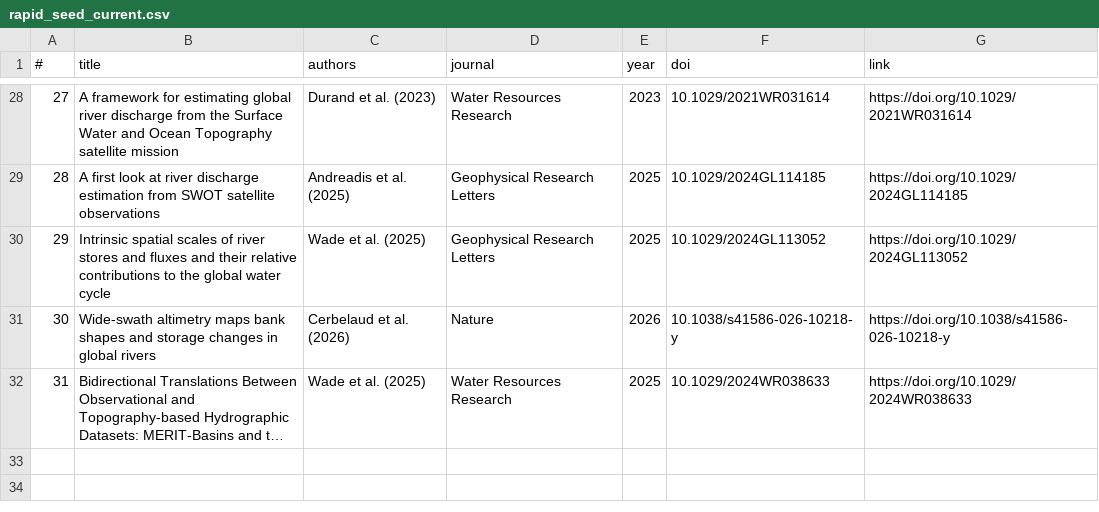
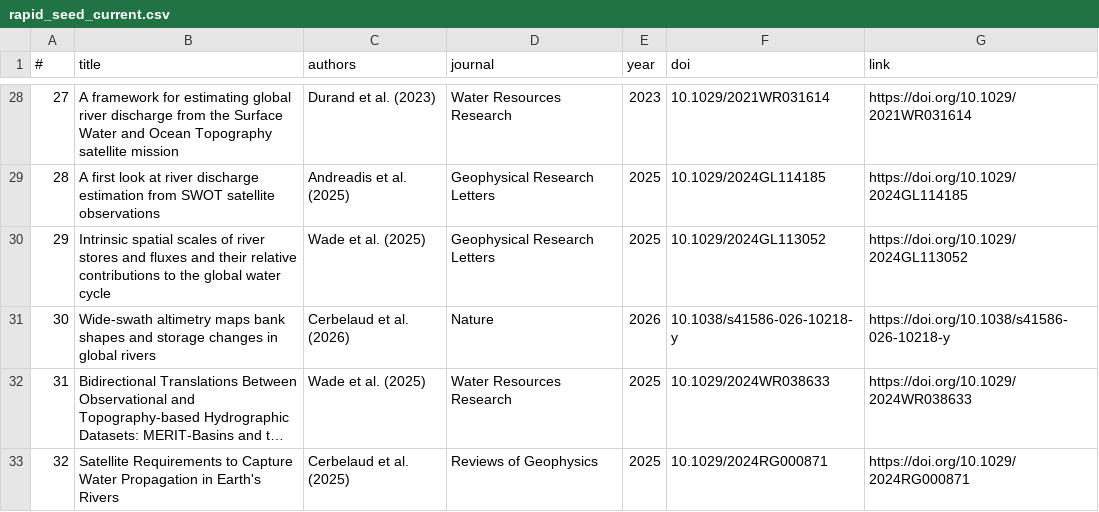
Before and after one commit to nasa-jpl/JEME, a CSV file: seed_lists/rapid/rapid_seed_current.csv, drawn as a sheet; only a part is shown, gaps mark what is left out; long unchanged cells end in …; the diff names each change by its address in the sheet, - before the commit and + after, or states it on an @@ line.

Commit message:
Restore the curated RAPID seed list and drop citations from removed seeds
The August seed expansion grew the RAPID team papers from the 31 curated
by the RAPID lead to 42. Keep the curated 31 plus Cerbelaud et al. (2025,
10.1029/2024RG000871), 32 in total, and remove the other 10.

Citing papers reachable only through the removed seeds are dropped
(1,203 -> 975); four that also cite Cerbelaud et al. are reattributed to it.

```diff
--- a/seed_lists/rapid/rapid_seed_current.csv
+++ b/seed_lists/rapid/rapid_seed_current.csv
+row 33: 32 | Satellite Requirements to Capture Water Propagation in Earth's Rivers | Cerbelaud et al. (2025) | Reviews of Geophysics | 2025 | 10.1029/2024RG000871 | https://doi.org/10.1029/2024RG000871
```
Also changed, not shown: 2 other files.
